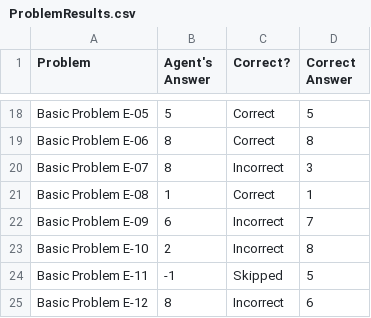
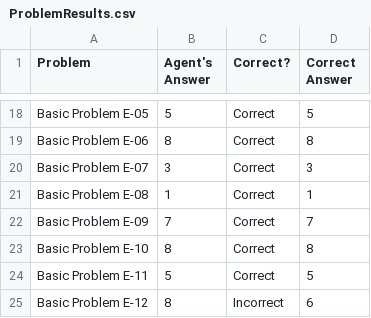
Before and after one commit to elwayfans/CS7637, a CSV file: Project 3/Java/ProblemResults.csv, drawn as a sheet; only a part is shown, gaps mark what is left out.

```diff
--- a/Project 3/Java/ProblemResults.csv
+++ b/Project 3/Java/ProblemResults.csv
@@ -19,7 +19,7 @@ Basic Problem E-05,5,Correct,5
 Basic Problem E-06,8,Correct,8
-Basic Problem E-07,8,Incorrect,3
+Basic Problem E-07,3,Correct,3
 Basic Problem E-08,1,Correct,1
-Basic Problem E-09,6,Incorrect,7
-Basic Problem E-10,2,Incorrect,8
-Basic Problem E-11,-1,Skipped,5
+Basic Problem E-09,7,Correct,7
+Basic Problem E-10,8,Correct,8
+Basic Problem E-11,5,Correct,5
 Basic Problem E-12,8,Incorrect,6
```
Also changed, not shown: 4 other files.
